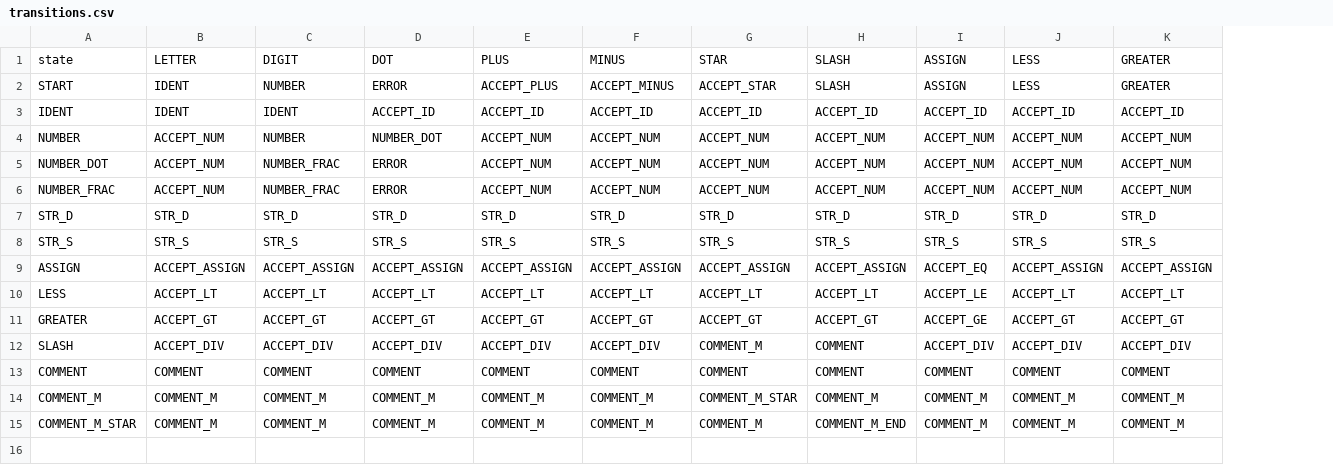
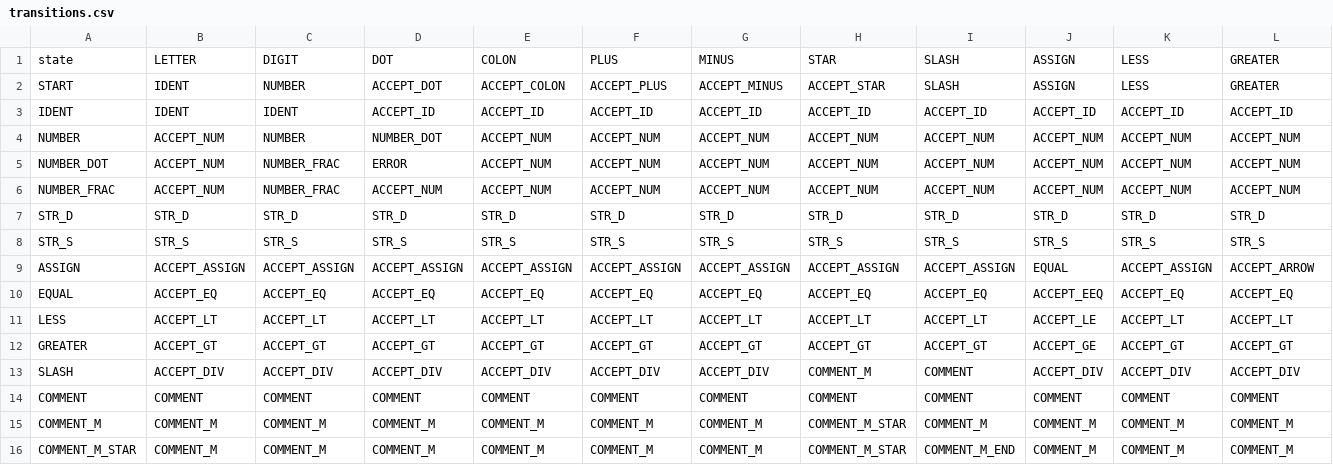
Before and after one commit to Vethariel/Programming-Languages-2026-1, a CSV file: Lexer/transitions.csv, drawn as a sheet; only a part is shown; addresses are those after the commit; rows hold the shown columns only; the diff names each change by its address in the sheet, - before the commit and + after, or states it on an @@ line.

```diff
--- a/Lexer/transitions.csv
+++ b/Lexer/transitions.csv
+column E, rows 1-9: COLON | ACCEPT_COLON | ACCEPT_ID | ACCEPT_NUM | ACCEPT_NUM | ACCEPT_NUM | STR_D | STR_S | ACCEPT_ASSIGN; rows 11-16: ACCEPT_LT | ACCEPT_GT | ACCEPT_DIV | COMMENT | COMMENT_M | COMMENT_M
-D2: ERROR
+D2: ACCEPT_DOT
-D6: ERROR
+D6: ACCEPT_NUM
-J9: ACCEPT_EQ
+J9: EQUAL
-L9: ACCEPT_ASSIGN
+L9: ACCEPT_ARROW
+row 10: EQUAL | ACCEPT_EQ | ACCEPT_EQ | ACCEPT_EQ | ACCEPT_EQ | ACCEPT_EQ | ACCEPT_EQ | ACCEPT_EQ | ACCEPT_EQ | ACCEPT_EEQ | ACCEPT_EQ | ACCEPT_EQ
-H16: COMMENT_M
+H16: COMMENT_M_STAR
```
Also changed, not shown: 2 other files.
